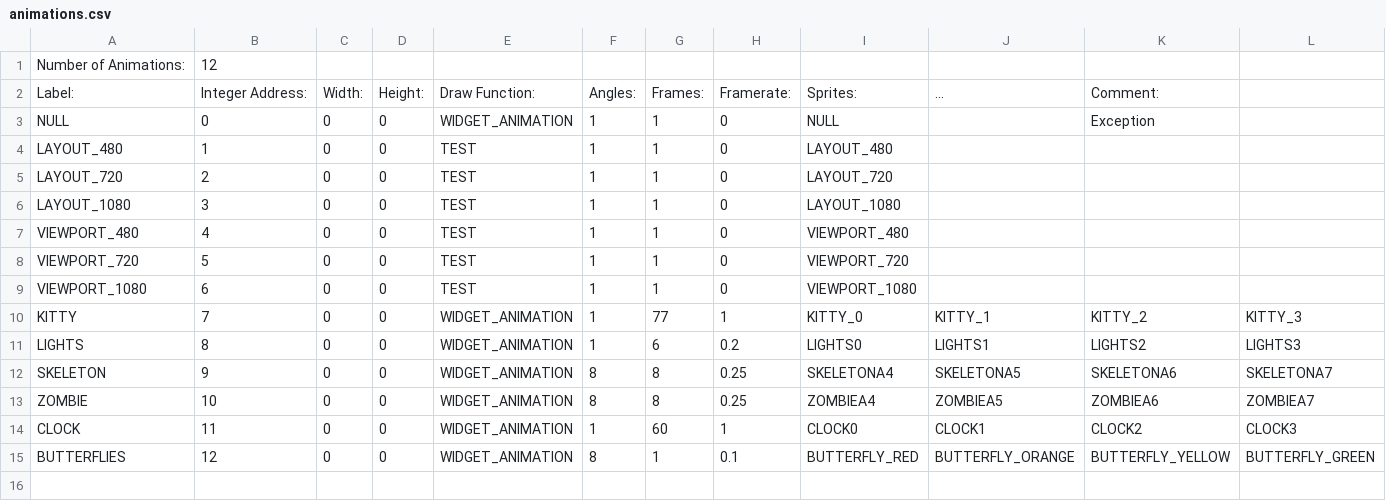
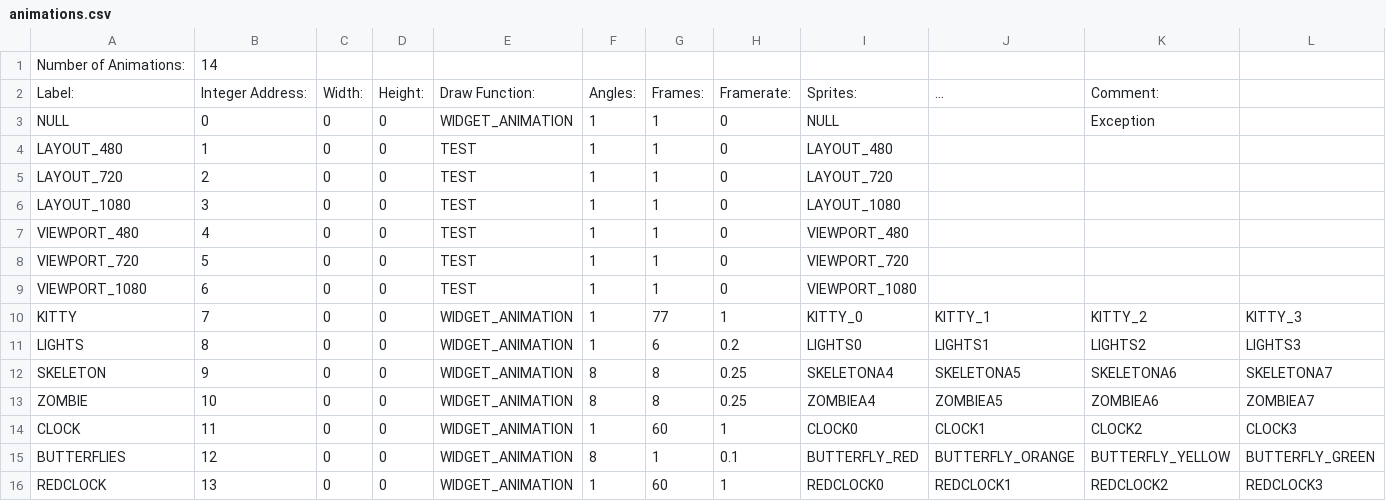
Before and after one commit to BostonBrooks/Spaghetti_Graveyard_Zero_2026, a CSV file: games/game0/maps/map0/graphics/animations.csv, drawn as a sheet; only a part is shown; rows hold the shown columns only; the diff names each change by its address in the sheet, - before the commit and + after, or states it on an @@ line.

```diff
--- a/games/game0/maps/map0/graphics/animations.csv
+++ b/games/game0/maps/map0/graphics/animations.csv
-B1: 12
+B1: 14
+row 16: REDCLOCK | 13 | 0 | 0 | WIDGET_ANIMATION | 1 | 60 | 1 | REDCLOCK0 | REDCLOCK1 | REDCLOCK2 | REDCLOCK3
```
Also changed, not shown: games/game0/maps/map0/graphics/sprites.csv, games/game0/maps/map0/graphics/textures.csv, 5 other files.
